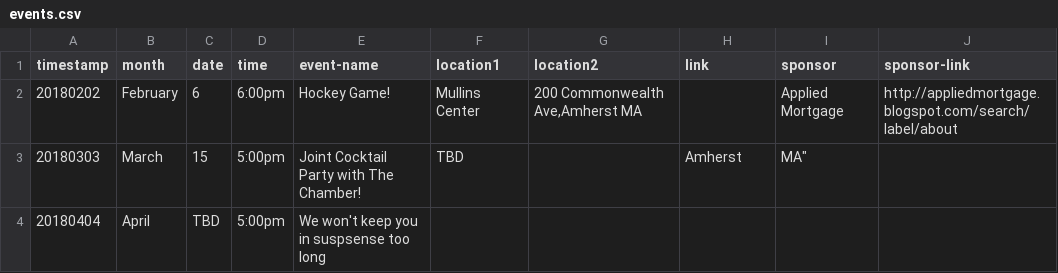
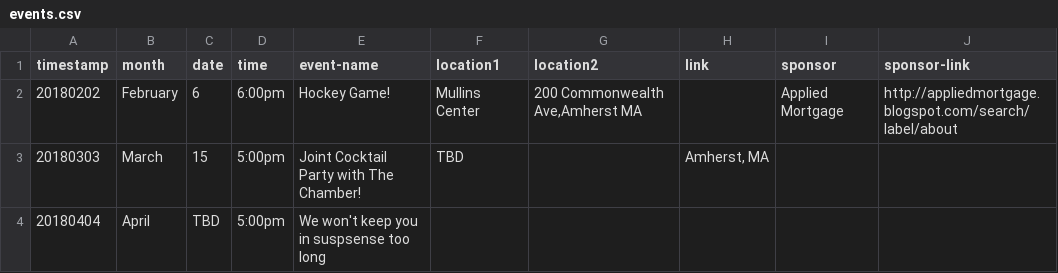
Before and after one commit to clearbold/ayp, a CSV file: _data/events.csv, drawn as a sheet.

Commit message:
Update events.csv

```diff
--- a/_data/events.csv
+++ b/_data/events.csv
@@ -2,3 +2,3 @@
 "20180202","February","6","6:00pm","Hockey Game!","Mullins Center","200 Commonwealth Ave,Amherst MA","","Applied Mortgage","http://appliedmortgage.blogspot.com/search/label/about"
-"20180303","March","15","5:00pm","Joint Cocktail Party with The Chamber!","TBD","", Amherst, MA","","",""
+"20180303","March","15","5:00pm","Joint Cocktail Party with The Chamber!","TBD","","Amherst, MA","","",""
 "20180404","April","TBD","5:00pm","We won't keep you in suspsense too long","","","","",""
```
